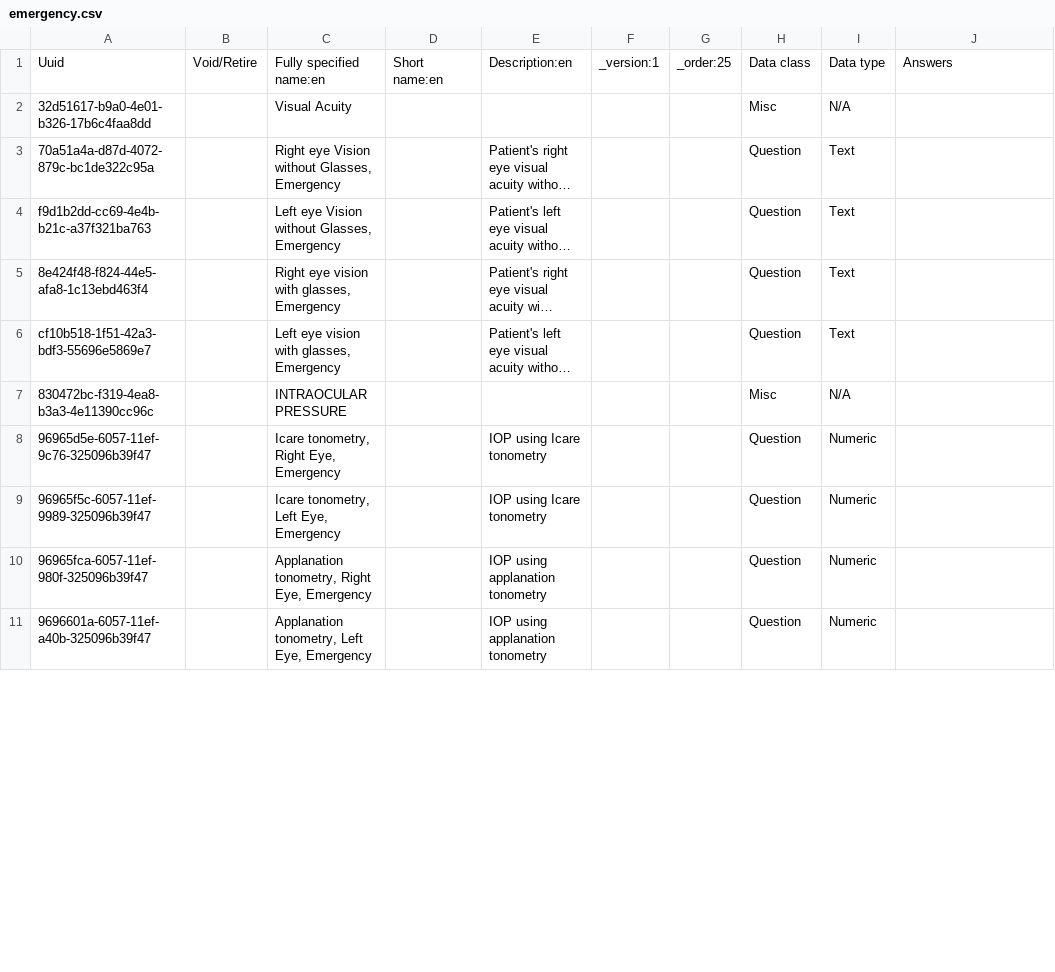
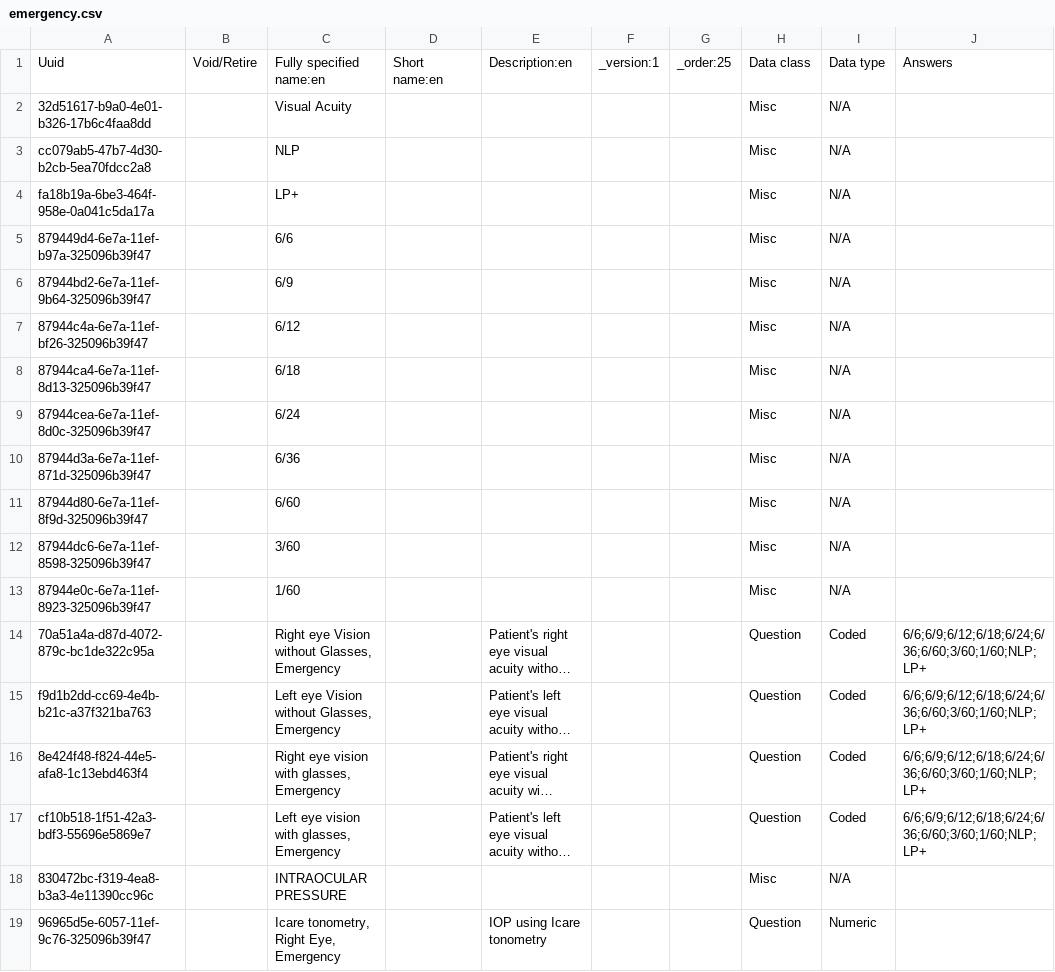
Before and after one commit to IntelliSOFT-Consulting/bdsec-metadata, a CSV file: configuration/concepts/emergency.csv, drawn as a sheet; only a part is shown; the shorter side is filled out with more unchanged rows; long unchanged cells end in …; addresses are those after the commit; the diff covers the shown part only; the diff names each change by its address in the sheet, - before the commit and + after, or states it on an @@ line.

```diff
--- a/configuration/concepts/emergency.csv
+++ b/configuration/concepts/emergency.csv
+row 3: cc079ab5-47b7-4d30-b2cb-5ea70fdcc2a8 |  | NLP |  |  |  |  | Misc | N/A
+row 4: fa18b19a-6be3-464f-958e-0a041c5da17a |  | LP+ |  |  |  |  | Misc | N/A
+row 5: 879449d4-6e7a-11ef-b97a-325096b39f47 |  | 6/6 |  |  |  |  | Misc | N/A
+row 6: 87944bd2-6e7a-11ef-9b64-325096b39f47 |  | 6/9 |  |  |  |  | Misc | N/A
+row 7: 87944c4a-6e7a-11ef-bf26-325096b39f47 |  | 6/12 |  |  |  |  | Misc | N/A
+row 8: 87944ca4-6e7a-11ef-8d13-325096b39f47 |  | 6/18 |  |  |  |  | Misc | N/A
+row 9: 87944cea-6e7a-11ef-8d0c-325096b39f47 |  | 6/24 |  |  |  |  | Misc | N/A
+row 10: 87944d3a-6e7a-11ef-871d-325096b39f47 |  | 6/36 |  |  |  |  | Misc | N/A
+row 11: 87944d80-6e7a-11ef-8f9d-325096b39f47 |  | 6/60 |  |  |  |  | Misc | N/A
+row 12: 87944dc6-6e7a-11ef-8598-325096b39f47 |  | 3/60 |  |  |  |  | Misc | N/A
+row 13: 87944e0c-6e7a-11ef-8923-325096b39f47 |  | 1/60 |  |  |  |  | Misc | N/A
-I14:I17: Text
+I14:I17: Coded
-J14:J17: (empty)
+J14:J17: 6/6;6/9;6/12;6/18;6/24;6/36;6/60;3/60;1/60;NLP;LP+
```
Also changed, not shown: 13 added rows and 3 edited cells elsewhere in this file.
